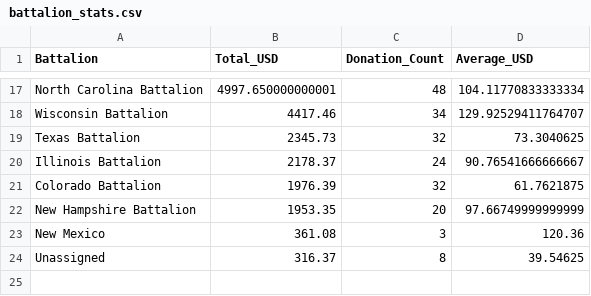
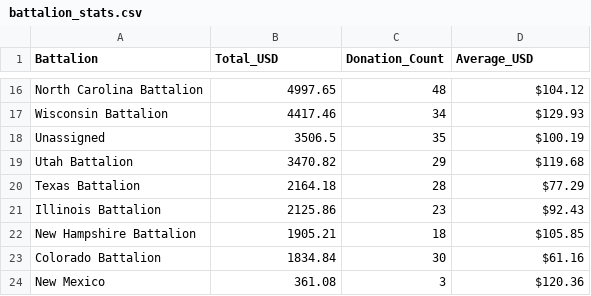
Before and after one commit to ryjones/c4uaua, a CSV file: battalion_stats.csv, drawn as a sheet; only a part is shown, gaps mark what is left out; removed rows and columns are numbered as before the commit, all else as after; the diff covers the shown part only; the diff names each change by its address in the sheet, - before the commit and + after, or states it on an @@ line.

```diff
--- a/battalion_stats.csv
+++ b/battalion_stats.csv
-B16 (Total_USD): 4997.650000000001
+B16 (Total_USD): 4997.65
-D16 (Average_USD): 104.11770833333334
+D16 (Average_USD): $104.12
-D17 (Average_USD): 129.92529411764707
+D17 (Average_USD): $129.93
+row 18: Unassigned | 3506.5 | 35 | $100.19
+row 19: Utah Battalion | 3470.82 | 29 | $119.68
-B20 (Total_USD): 2345.73
+B20 (Total_USD): 2164.18
-C20 (Donation_Count): 32
+C20 (Donation_Count): 28
-D20 (Average_USD): 73.3040625
+D20 (Average_USD): $77.29
-B21 (Total_USD): 2178.37
+B21 (Total_USD): 2125.86
-C21 (Donation_Count): 24
+C21 (Donation_Count): 23
-D21 (Average_USD): 90.76541666666667
+D21 (Average_USD): $92.43
-row 21: Colorado Battalion | 1976.39 | 32 | 61.7621875
-B22 (Total_USD): 1953.35
+B22 (Total_USD): 1905.21
-C22 (Donation_Count): 20
+C22 (Donation_Count): 18
-D22 (Average_USD): 97.66749999999999
+D22 (Average_USD): $105.85
+row 23: Colorado Battalion | 1834.84 | 30 | $61.16
-D24 (Average_USD): 120.36
+D24 (Average_USD): $120.36
-row 24: Unassigned | 316.37 | 8 | 39.54625
```
Also changed, not shown: 1 added row, 2 removed rows and 29 edited cells elsewhere in this file, normalized_donations.csv, top_10_donors.csv, 2 other files.
